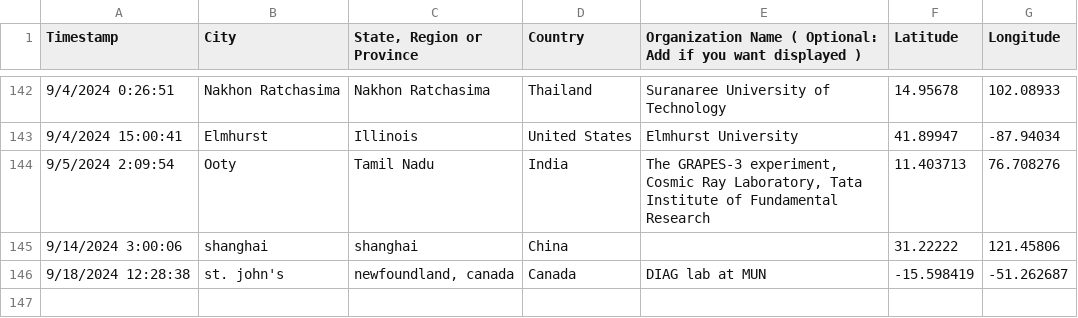
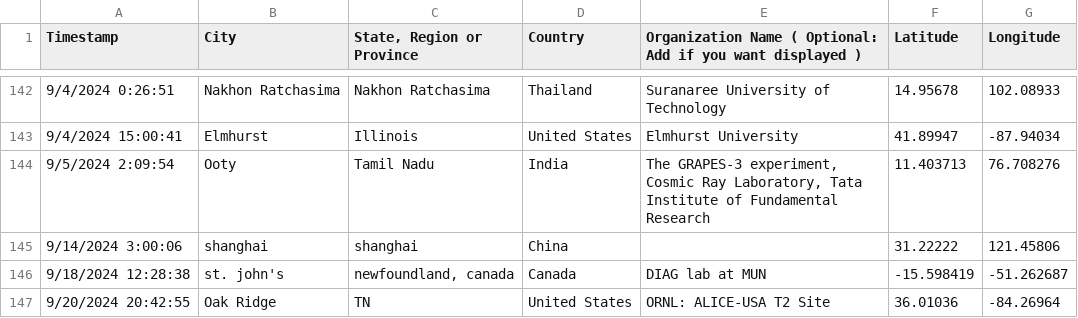
Before and after one commit to CHTC/data-cache, a CSV file: data/htcss_user_registry.csv, drawn as a sheet; only a part is shown, gaps mark what is left out; the diff names each change by its address in the sheet, - before the commit and + after, or states it on an @@ line.

```diff
--- a/data/htcss_user_registry.csv
+++ b/data/htcss_user_registry.csv
+row 147: 9/20/2024 20:42:55 | Oak Ridge | TN | United States | ORNL: ALICE-USA T2 Site | 36.01036 | -84.26964
```
